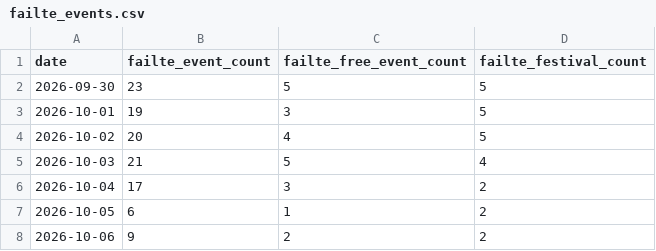
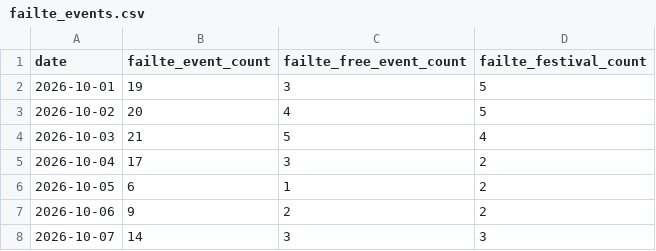
Before and after one commit to AdithKB/ODonoghuesSuffolk-Forecast, a CSV file: data/raw/failte_events.csv, drawn as a sheet; only a part is shown; the shorter side is filled out with more unchanged rows.

```diff
--- a/data/raw/failte_events.csv
+++ b/data/raw/failte_events.csv
@@ -1,3 +1,2 @@
 date,failte_event_count,failte_free_event_count,failte_festival_count
-2026-09-30,23,5,5
 2026-10-01,19,3,5
```
Also changed, not shown: data/raw/cruise_schedule.csv, data/raw/enrichment.csv, 4 other files.
